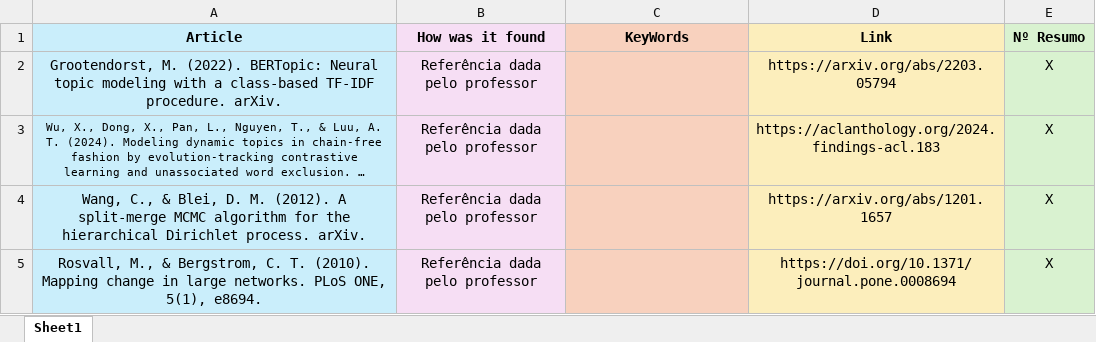
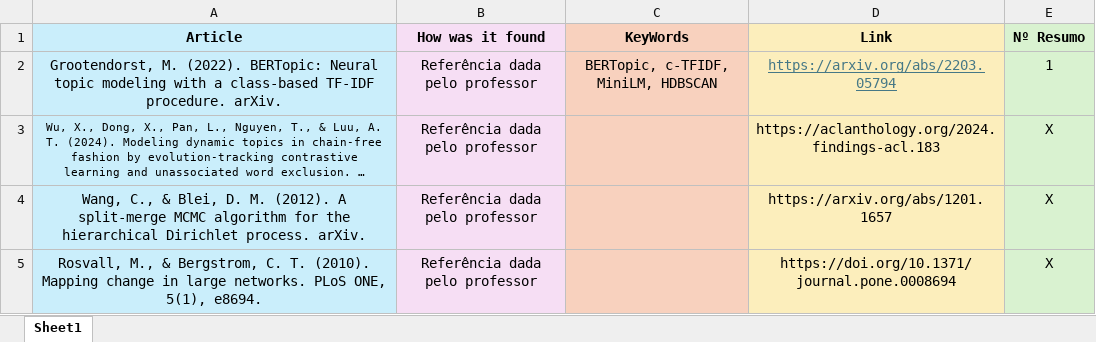
Before and after one commit to ossclaudia/Detecting-Topic-Merges-and-Splits-in-Dynamic-Political-Conversations, an Excel workbook: State of Art/Article KeyWords.xlsx, sheet Sheet1, drawn as a sheet; only a part is shown; long unchanged cells end in …; values as stored, in another font and other column widths than the file's, no borders; the diff names each change by its address in the sheet, - before the commit and + after, or states it on an @@ line.

Commit message:
resumo BERTopic e alguns tweets

```diff
--- a/State of Art/Article KeyWords.xlsx (sheet Sheet1)
+++ b/State of Art/Article KeyWords.xlsx (sheet Sheet1)
-C2 (KeyWords): (empty)
+C2 (KeyWords): BERTopic, c-TFIDF, MiniLM, HDBSCAN
@@ D2 underline: off → on, text colour: black → #467886 @@
-E2 (Nº Resumo): X
+E2 (Nº Resumo): 1
```
Also changed, not shown: Twitters_19thCongressMembers.xlsx, 33 other files.
